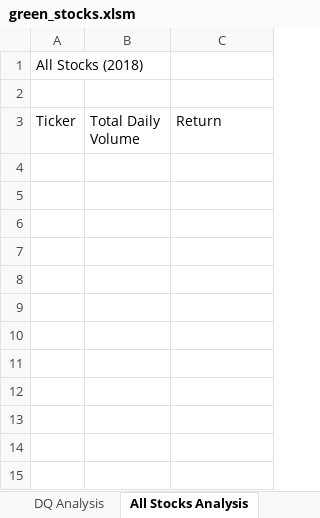
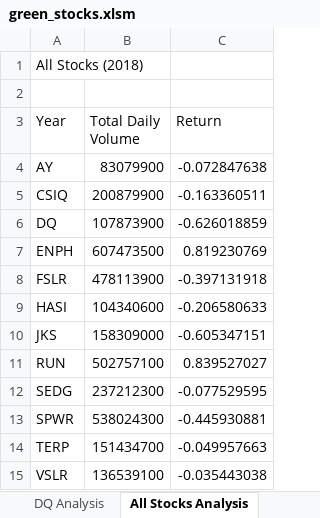
Before and after one commit to hiyabstefanos/stock-analysis, an Excel workbook: green_stocks.xlsm, sheet All Stocks Analysis, drawn as a sheet; values as stored, in another font and other column widths than the file's, no borders; the diff names each change by its address in the sheet, - before the commit and + after, or states it on an @@ line.

Commit message:
Add files via upload

```diff
--- a/green_stocks.xlsm (sheet All Stocks Analysis)
+++ b/green_stocks.xlsm (sheet All Stocks Analysis)
-A3: Ticker
+A3: Year
+row 4: AY | 83079900 | -0.072847638
+row 5: CSIQ | 200879900 | -0.163360511
+row 6: DQ | 107873900 | -0.626018859
+row 7: ENPH | 607473500 | 0.819230769
+row 8: FSLR | 478113900 | -0.397131918
+row 9: HASI | 104340600 | -0.206580633
+row 10: JKS | 158309000 | -0.605347151
+row 11: RUN | 502757100 | 0.839527027
+row 12: SEDG | 237212300 | -0.077529595
+row 13: SPWR | 538024300 | -0.445930881
+row 14: TERP | 151434700 | -0.049957663
+row 15: VSLR | 136539100 | -0.035443038
```
